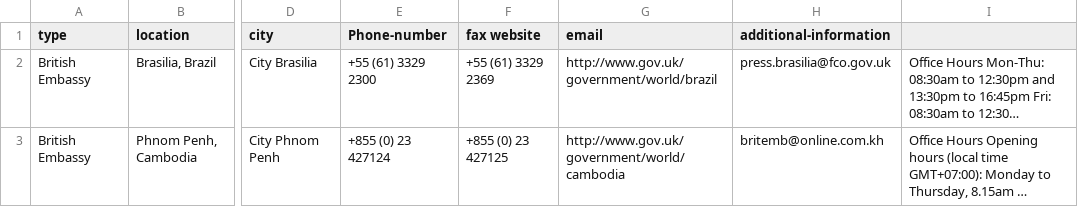
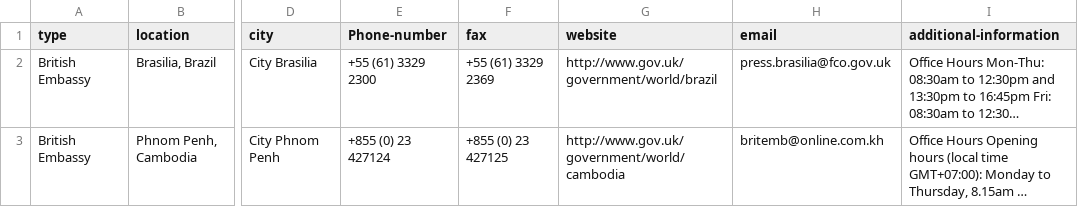
Before and after one commit to openregister/consular-and-diplomatic-mission-data, a TSV file: lists/goabroad/list.tsv, drawn as a sheet; only a part is shown, gaps mark what is left out; long unchanged cells end in …; the diff names each change by its address in the sheet, - before the commit and + after, or states it on an @@ line.

Commit message:
added goabroad data

```diff
--- a/lists/goabroad/list.tsv
+++ b/lists/goabroad/list.tsv
-F1: fax website
+F1: fax
-G1: email
+G1: website
-H1: additional-information
+H1: email
-I1: (empty)
+I1: additional-information
```
